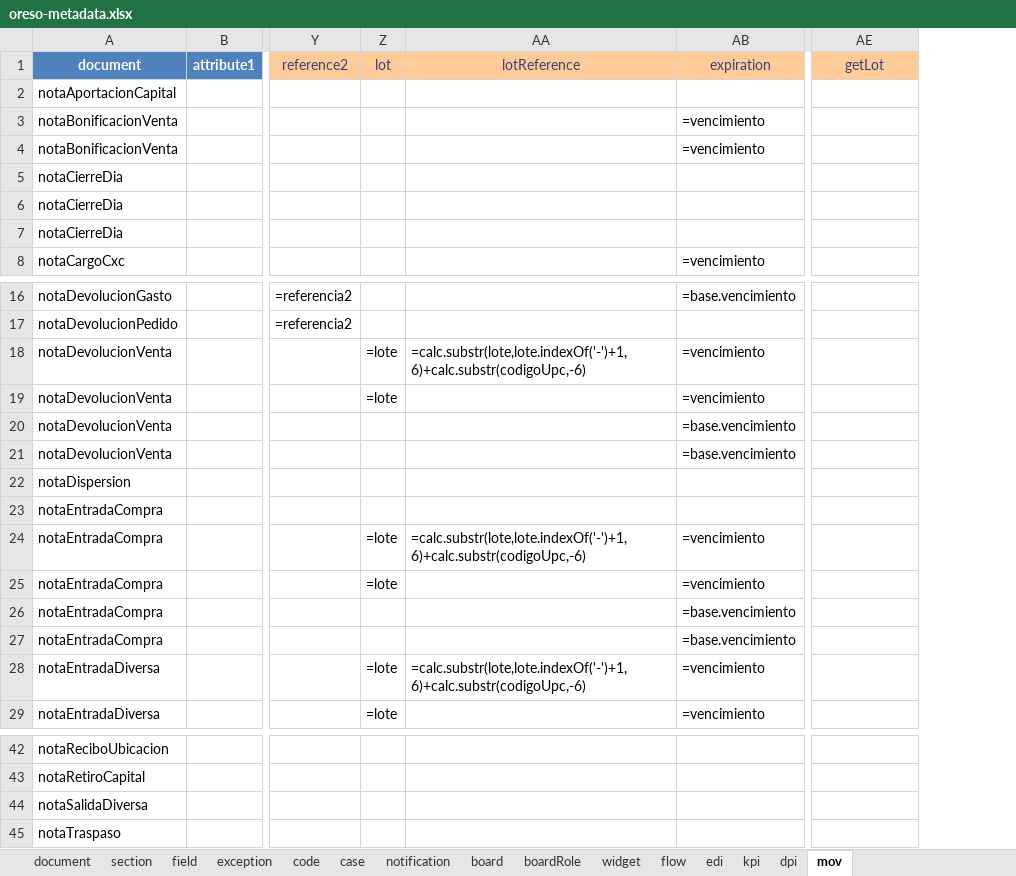
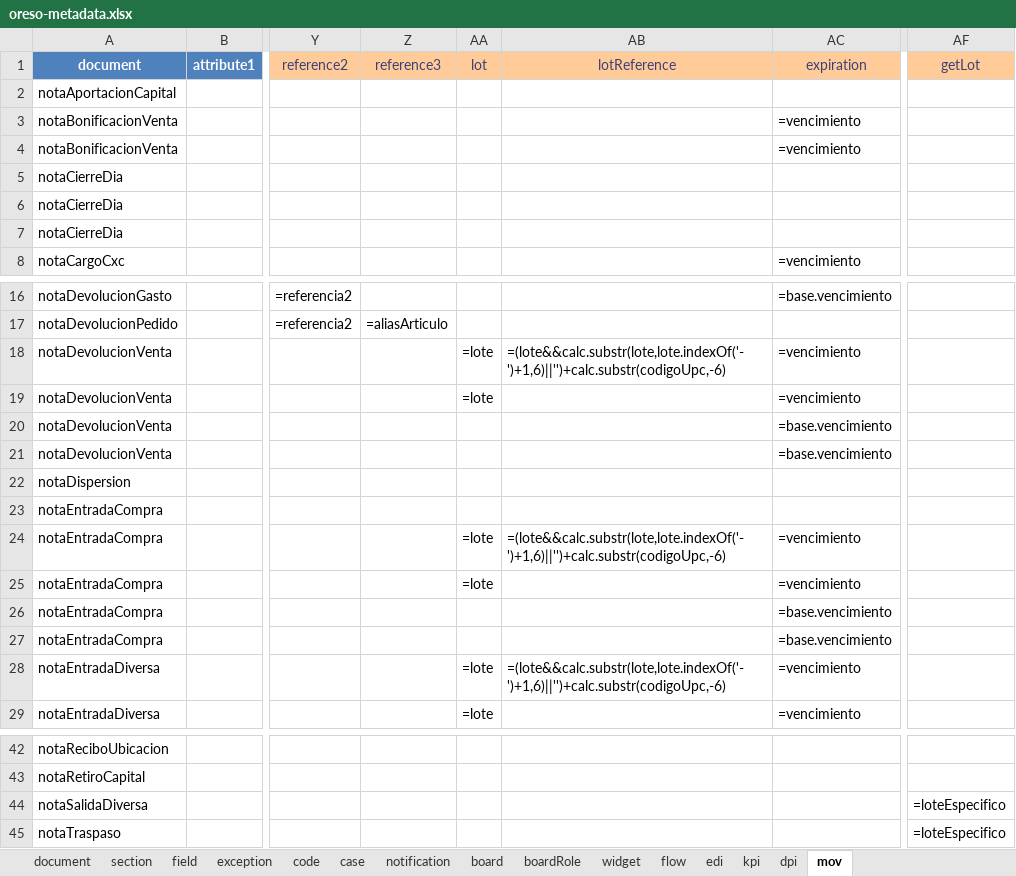
Before and after one commit to bh-wasabi/oreso, an Excel workbook: oreso-metadata.xlsx, sheet mov, drawn as a sheet; only a part is shown, gaps mark what is left out; values as stored, in another font and other column widths than the file's, no borders; addresses are those after the commit; the diff names each change by its address in the sheet, - before the commit and + after, or states it on an @@ line.

```diff
--- a/oreso-metadata.xlsx (sheet mov)
+++ b/oreso-metadata.xlsx (sheet mov)
+column Z (reference3), row 17: =aliasArticulo
-AB18 (lotReference): =calc.substr(lote,lote.indexOf('-')+1,6)+calc.substr(codigoUpc,-6)
+AB18 (lotReference): =(lote&&calc.substr(lote,lote.indexOf('-')+1,6)||'')+calc.substr(codigoUpc,-6)
-AB24 (lotReference): =calc.substr(lote,lote.indexOf('-')+1,6)+calc.substr(codigoUpc,-6)
+AB24 (lotReference): =(lote&&calc.substr(lote,lote.indexOf('-')+1,6)||'')+calc.substr(codigoUpc,-6)
-AB28 (lotReference): =calc.substr(lote,lote.indexOf('-')+1,6)+calc.substr(codigoUpc,-6)
+AB28 (lotReference): =(lote&&calc.substr(lote,lote.indexOf('-')+1,6)||'')+calc.substr(codigoUpc,-6)
-AF44:AF45 (getLot): (empty)
+AF44:AF45 (getLot): =loteEspecifico
```
Also changed, not shown: sheet field, sheet board, hidden cells, 33 other files.
